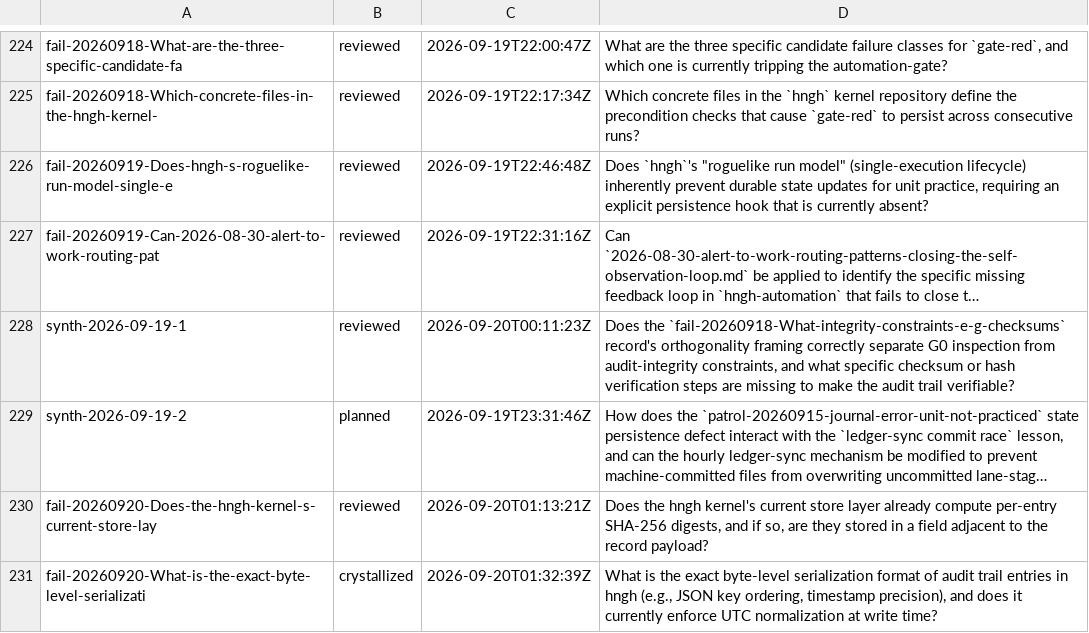
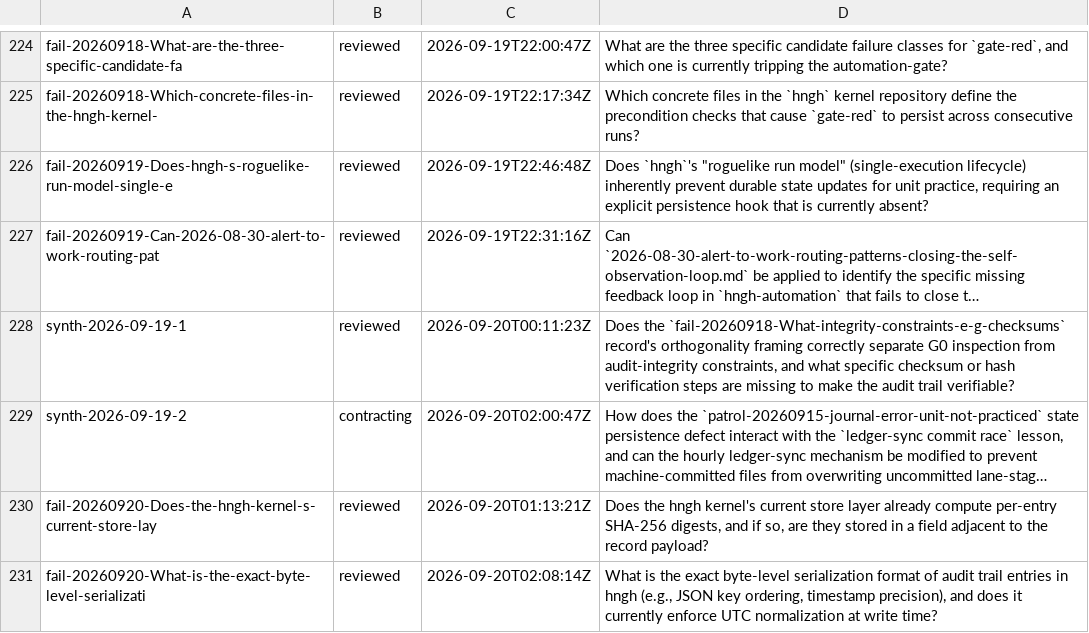
Before and after one commit to boundring/hngh, a TSV file: automation/research-lines.tsv, drawn as a sheet; only a part is shown, gaps mark what is left out; long unchanged cells end in …; the diff names each change by its address in the sheet, - before the commit and + after, or states it on an @@ line.

```diff
--- a/automation/research-lines.tsv
+++ b/automation/research-lines.tsv
-B229: planned
+B229: contracting
-C229: 2026-09-19T23:31:46Z
+C229: 2026-09-20T02:00:47Z
-B231: crystallized
+B231: reviewed
-C231: 2026-09-20T01:32:39Z
+C231: 2026-09-20T02:08:14Z
```
Also changed, not shown: automation/research-dispositions.tsv.
